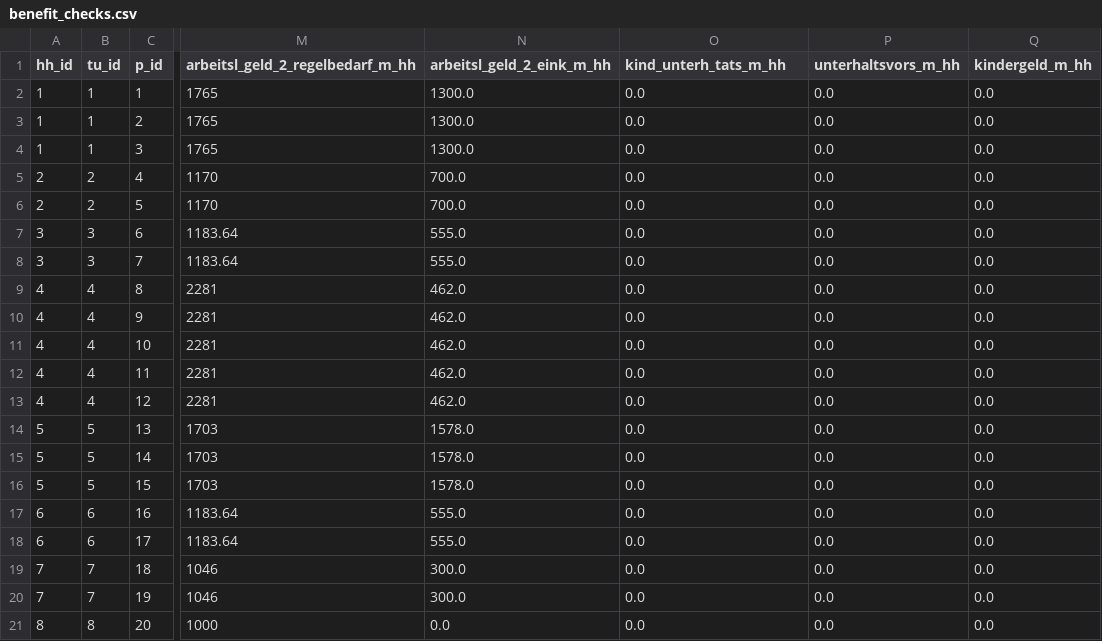
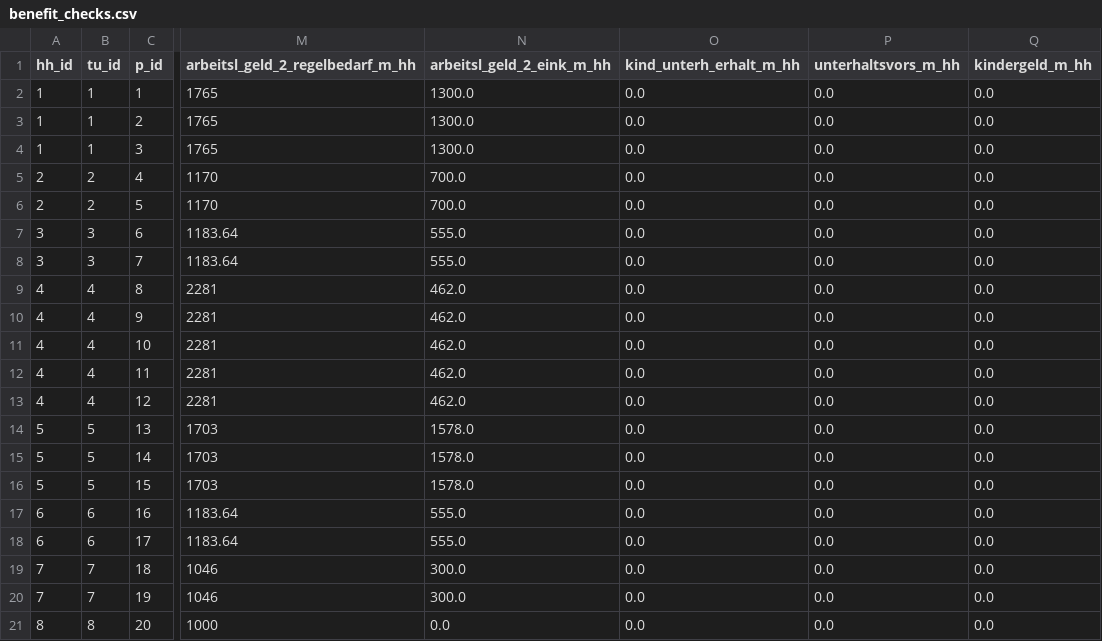
Before and after one commit to iza-institute-of-labor-economics/gettsim, a CSV file: src/_gettsim_tests/test_data/benefit_checks.csv, drawn as a sheet; only a part is shown, gaps mark what is left out; the diff names each change by its address in the sheet, - before the commit and + after, or states it on an @@ line.

```diff
--- a/src/_gettsim_tests/test_data/benefit_checks.csv
+++ b/src/_gettsim_tests/test_data/benefit_checks.csv
-O1: kind_unterh_tats_m_hh
+O1: kind_unterh_erhalt_m_hh
```
Also changed, not shown: src/_gettsim_tests/test_data/arbeitsl_geld_2.csv, src/_gettsim_tests/test_data/grunds_im_alter.csv, 21 other files.
